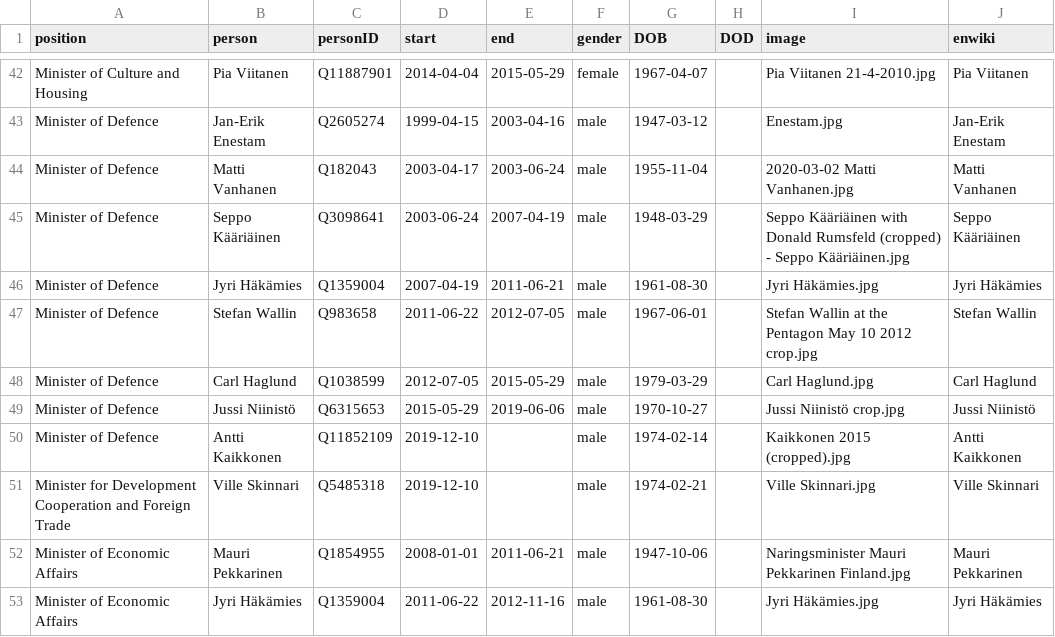
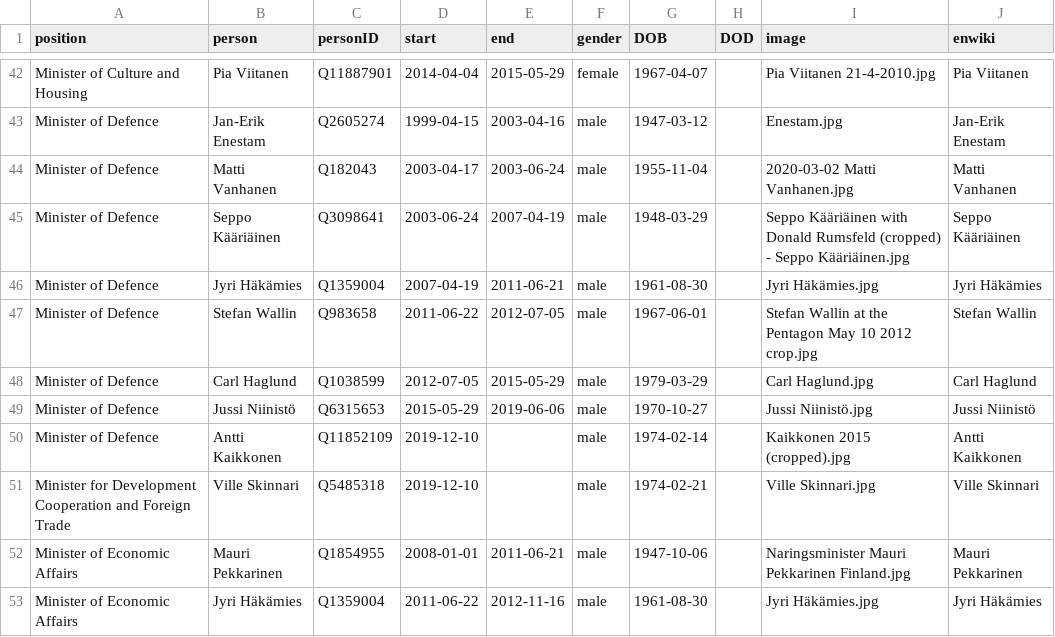
Before and after one commit to every-politician-scrapers/finland-cabinet, a CSV file: html/holders21.csv, drawn as a sheet; only a part is shown, gaps mark what is left out.

```diff
--- a/html/holders21.csv
+++ b/html/holders21.csv
@@ -48,3 +48,3 @@ Minister of Defence,Stefan Wallin,Q983658,2011-06-22,2012-07-05,male,1967-06-01,
 Minister of Defence,Carl Haglund,Q1038599,2012-07-05,2015-05-29,male,1979-03-29,,Carl Haglund.jpg,Carl Haglund
-Minister of Defence,Jussi Niinistö,Q6315653,2015-05-29,2019-06-06,male,1970-10-27,,Jussi Niinistö crop.jpg,Jussi Niinistö
+Minister of Defence,Jussi Niinistö,Q6315653,2015-05-29,2019-06-06,male,1970-10-27,,Jussi Niinistö.jpg,Jussi Niinistö
 Minister of Defence,Antti Kaikkonen,Q11852109,2019-12-10,,male,1974-02-14,,Kaikkonen 2015 (cropped).jpg,Antti Kaikkonen
```
Also changed, not shown: html/legislators.csv.
